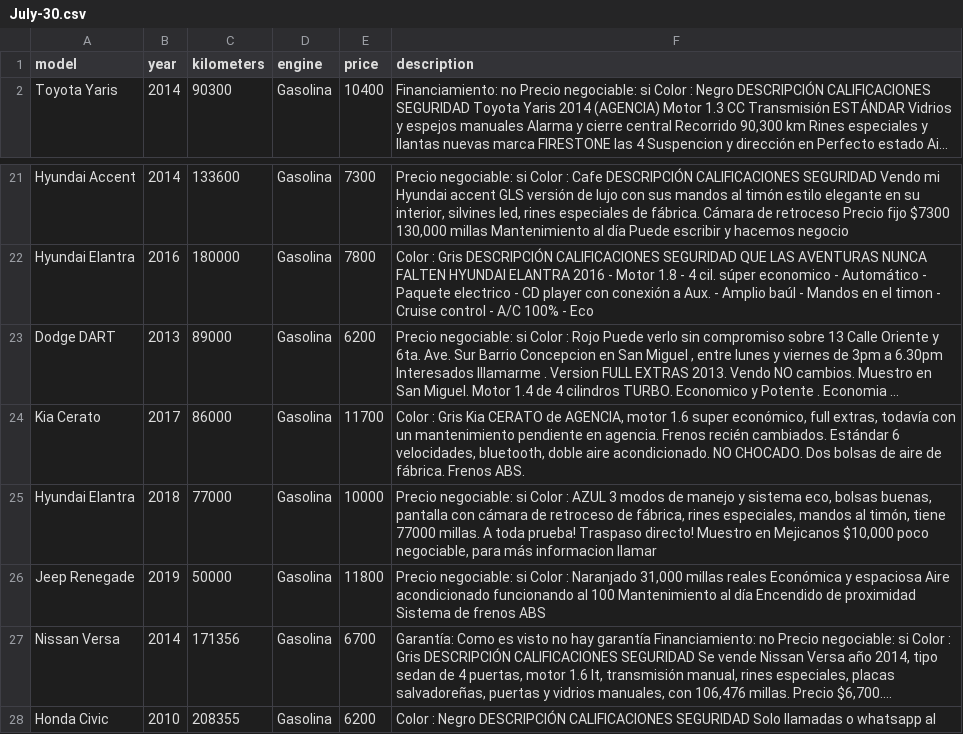
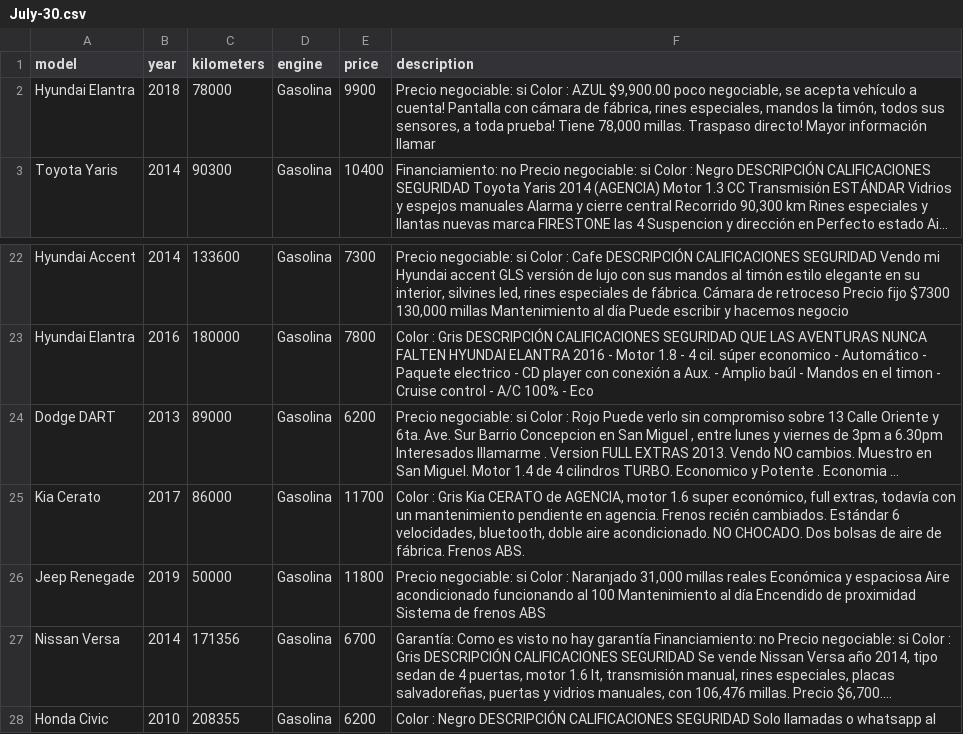
Before and after one commit to standoge/encuentra-24-ETL, a CSV file: persistence/July-30.csv, drawn as a sheet; only a part is shown, gaps mark what is left out; long unchanged cells end in …; removed rows and columns are numbered as before the commit, all else as after; the diff names each change by its address in the sheet, - before the commit and + after, or states it on an @@ line.

Commit message:
new extraction with headless mode

```diff
--- a/persistence/July-30.csv
+++ b/persistence/July-30.csv
+row 2: Hyundai Elantra | 2018 | 78000 | Gasolina | 9900 | Precio negociable: si Color : AZUL $9,900.00 poco negociable, se acepta vehículo a cuenta! Pantalla con cámara de fábrica, rines especiales, mandos la timón, todos sus sensores, a toda prueba! Tiene 78,000 millas. Traspaso directo! Mayor información llamar
-row 25: Hyundai Elantra | 2018 | 77000 | Gasolina | 10000 | Precio negociable: si Color : AZUL 3 modos de manejo y sistema eco, bolsas buenas, pantalla con cámara de retroceso de fábrica, rines especiales, mandos al timón, tiene 77000 millas. A toda prueba! Traspaso directo! Muestro en Mejicanos $10,000 poco negociable, para más informacion llamar
```
